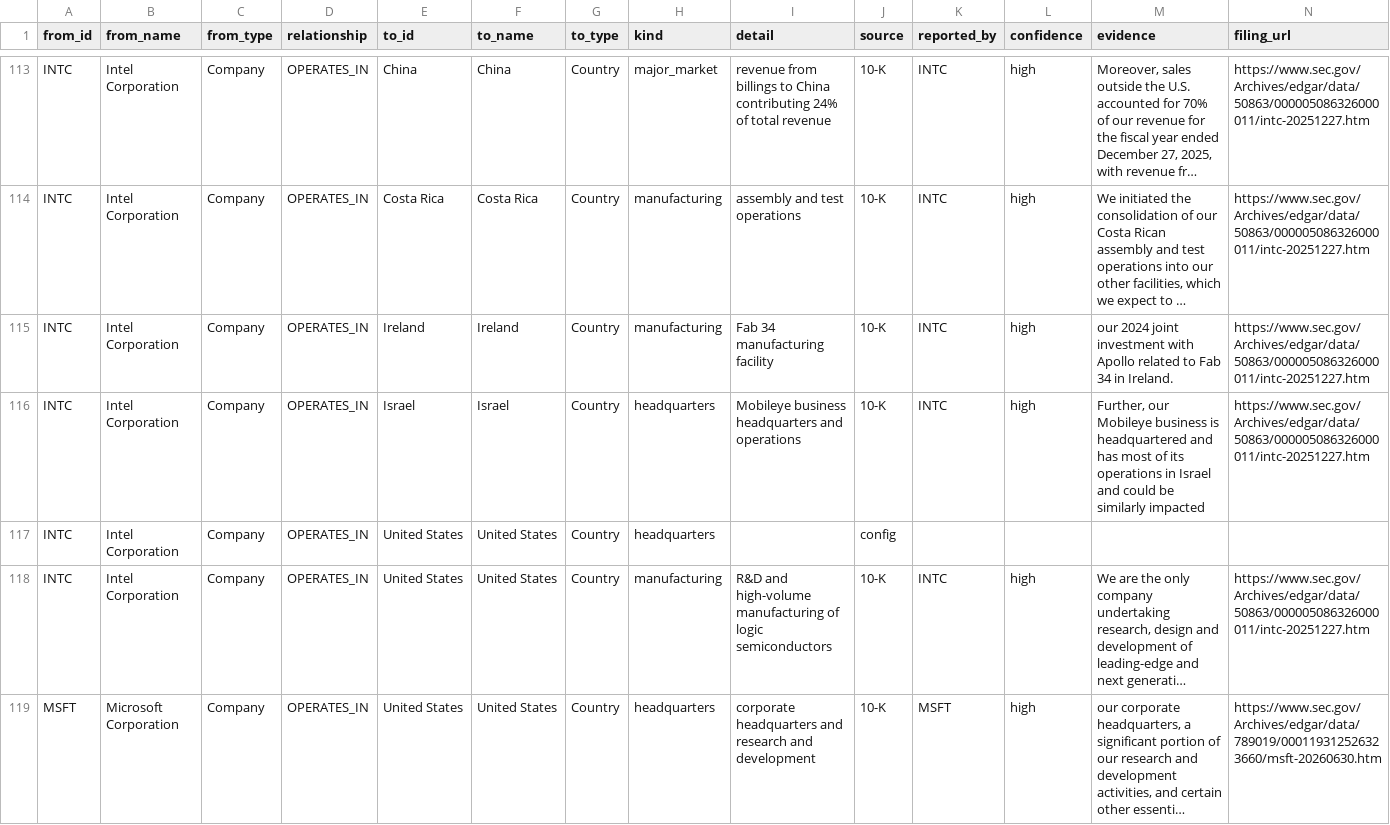
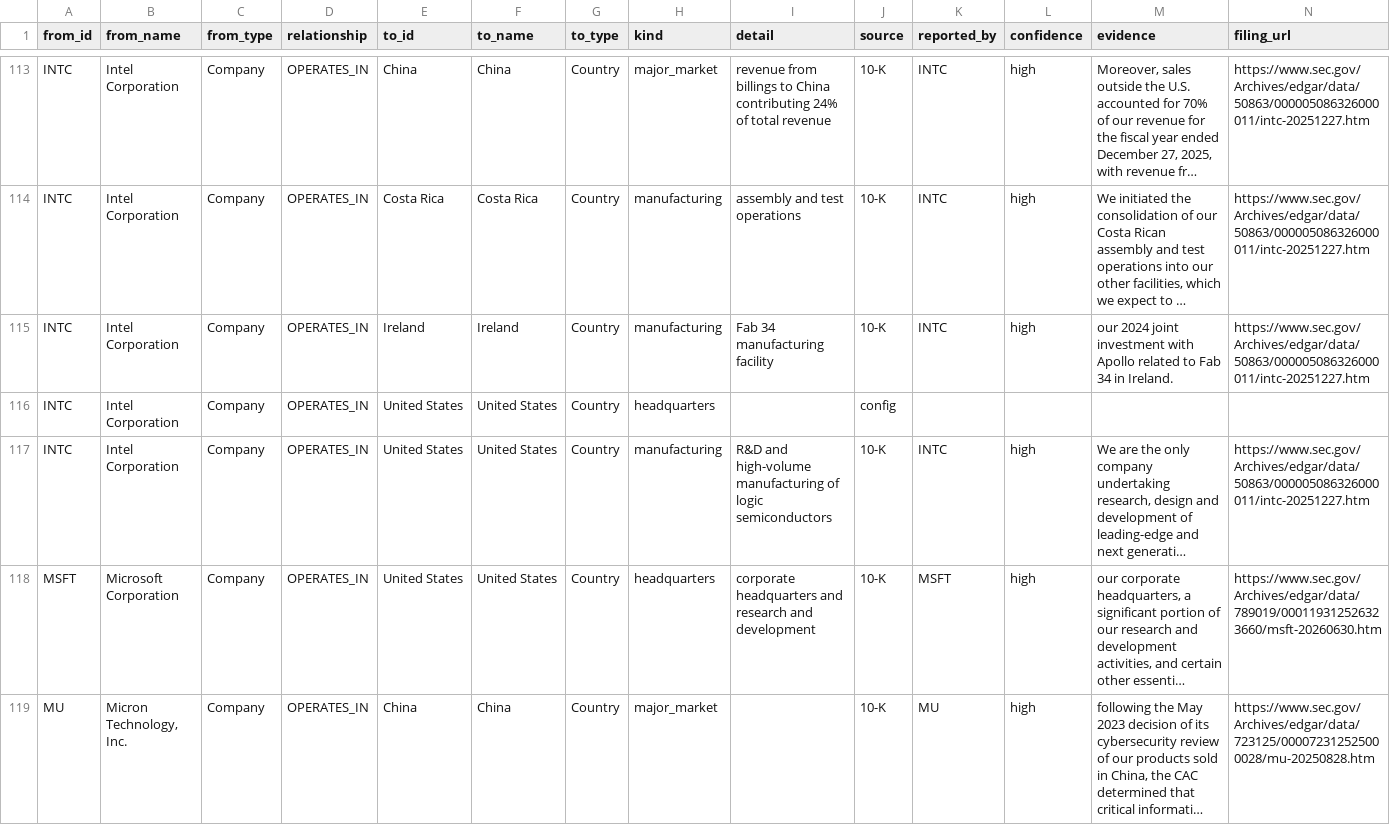
Before and after one commit to 5quidL0rd/Shellhacks_Project, a CSV file: data/exports/graph_edges.csv, drawn as a sheet; only a part is shown, gaps mark what is left out; the shorter side is filled out with more unchanged rows; long unchanged cells end in …; rows hold the shown columns only; the diff names each change by its address in the sheet, - before the commit and + after, or states it on an @@ line.

```diff
--- a/data/exports/graph_edges.csv
+++ b/data/exports/graph_edges.csv
-row 116: INTC | Intel Corporation | Company | OPERATES_IN | Israel | Israel | Country | headquarters | Mobileye business headquarters and operations | 10-K | INTC | high | Further, our Mobileye business is headquartered and has most of its operations in Israel and could be similarly impacted | https://www.sec.gov/Archives/edgar/data/50863/000005086326000011/intc-20251227.htm
```
Also changed, not shown: data/exports/graph_companies.csv, 9 other files.
